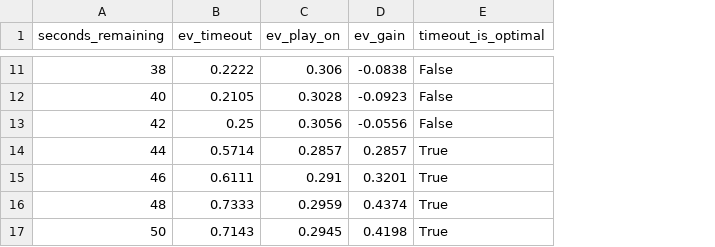
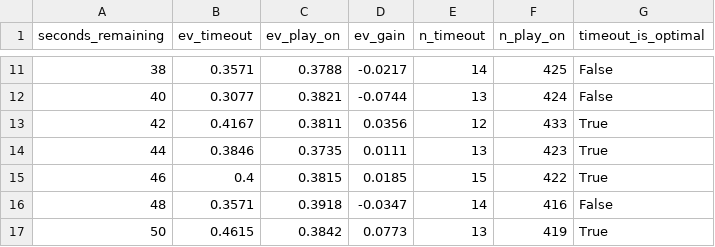
Before and after one commit to TomasOrtega/Hardwood-Heuristics, a CSV file: data/processed/theorem3_sweep.csv, drawn as a sheet; only a part is shown, gaps mark what is left out; addresses are those after the commit; the diff covers the shown part only; the diff names each change by its address in the sheet, - before the commit and + after, or states it on an @@ line.

```diff
--- a/data/processed/theorem3_sweep.csv
+++ b/data/processed/theorem3_sweep.csv
+column E (n_timeout), rows 11-17: 14 | 13 | 12 | 13 | 15 | 14 | 13
+column F (n_play_on), rows 11-17: 425 | 424 | 433 | 423 | 422 | 416 | 419
-B11 (ev_timeout): 0.2222
+B11 (ev_timeout): 0.3571
-C11 (ev_play_on): 0.306
+C11 (ev_play_on): 0.3788
-D11 (ev_gain): -0.0838
+D11 (ev_gain): -0.0217
-B12 (ev_timeout): 0.2105
+B12 (ev_timeout): 0.3077
-C12 (ev_play_on): 0.3028
+C12 (ev_play_on): 0.3821
-D12 (ev_gain): -0.0923
+D12 (ev_gain): -0.0744
-B13 (ev_timeout): 0.25
+B13 (ev_timeout): 0.4167
-C13 (ev_play_on): 0.3056
+C13 (ev_play_on): 0.3811
-D13 (ev_gain): -0.0556
+D13 (ev_gain): 0.0356
-G13 (timeout_is_optimal): False
+G13 (timeout_is_optimal): True
-B14 (ev_timeout): 0.5714
+B14 (ev_timeout): 0.3846
-C14 (ev_play_on): 0.2857
+C14 (ev_play_on): 0.3735
-D14 (ev_gain): 0.2857
+D14 (ev_gain): 0.0111
-B15 (ev_timeout): 0.6111
+B15 (ev_timeout): 0.4
-C15 (ev_play_on): 0.291
+C15 (ev_play_on): 0.3815
-D15 (ev_gain): 0.3201
+D15 (ev_gain): 0.0185
-B16 (ev_timeout): 0.7333
+B16 (ev_timeout): 0.3571
-C16 (ev_play_on): 0.2959
+C16 (ev_play_on): 0.3918
-D16 (ev_gain): 0.4374
+D16 (ev_gain): -0.0347
-G16 (timeout_is_optimal): True
+G16 (timeout_is_optimal): False
-B17 (ev_timeout): 0.7143
+B17 (ev_timeout): 0.4615
-C17 (ev_play_on): 0.2945
+C17 (ev_play_on): 0.3842
-D17 (ev_gain): 0.4198
+D17 (ev_gain): 0.0773
```
Also changed, not shown: 33 edited cells elsewhere in this file, data/processed/theorem1_sweep.csv, 19 other files.
